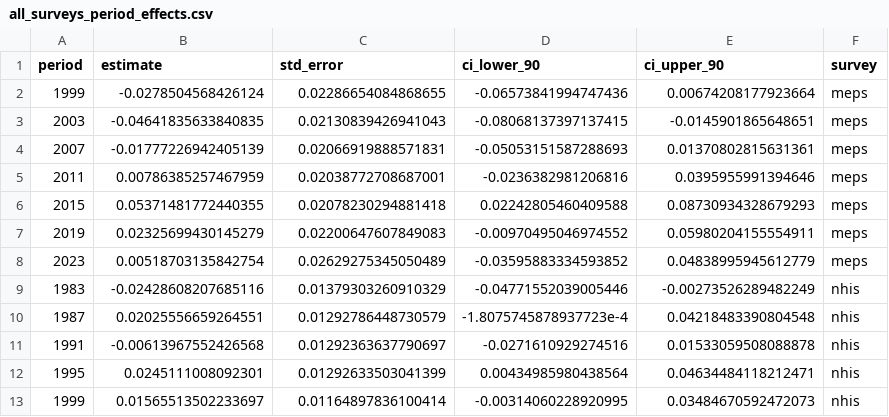
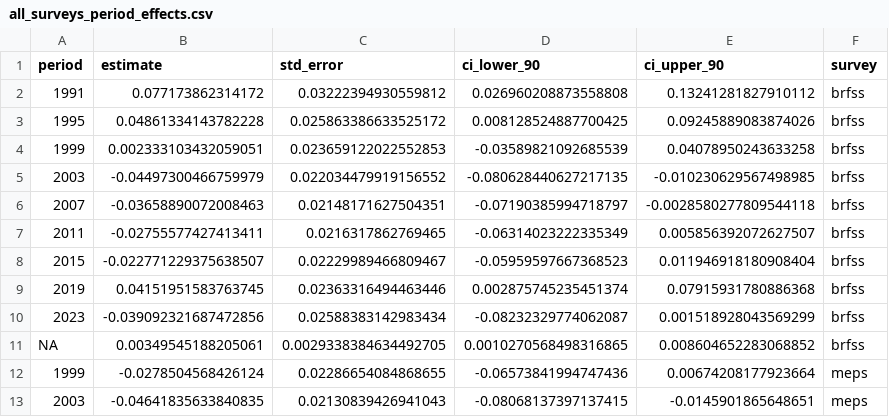
Before and after one commit to clkuryla/srh, a CSV file: output/bhapc_parallel/onepagers/all_surveys_period_effects.csv, drawn as a sheet; only a part is shown; the shorter side is filled out with more unchanged rows; the diff names each change by its address in the sheet, - before the commit and + after, or states it on an @@ line.

```diff
--- a/output/bhapc_parallel/onepagers/all_surveys_period_effects.csv
+++ b/output/bhapc_parallel/onepagers/all_surveys_period_effects.csv
+row 2: 1991 | 0.077173862314172 | 0.03222394930559812 | 0.026960208873558808 | 0.13241281827910112 | brfss
+row 3: 1995 | 0.04861334143782228 | 0.025863386633525172 | 0.008128524887700425 | 0.09245889083874026 | brfss
+row 4: 1999 | 0.002333103432059051 | 0.023659122022552853 | -0.03589821092685539 | 0.04078950243633258 | brfss
+row 5: 2003 | -0.04497300466759979 | 0.022034479919156552 | -0.080628440627217135 | -0.010230629567498985 | brfss
+row 6: 2007 | -0.03658890072008463 | 0.02148171627504351 | -0.07190385994718797 | -0.0028580277809544118 | brfss
+row 7: 2011 | -0.02755577427413411 | 0.0216317862769465 | -0.06314023222335349 | 0.005856392072627507 | brfss
+row 8: 2015 | -0.022771229375638507 | 0.02229989466809467 | -0.05959597667368523 | 0.011946918180908404 | brfss
+row 9: 2019 | 0.04151951583763745 | 0.02363316494463446 | 0.002875745235451374 | 0.07915931780886368 | brfss
+row 10: 2023 | -0.039092321687472856 | 0.02588383142983434 | -0.08232329774062087 | 0.001518928043569299 | brfss
+row 11: NA | 0.00349545188205061 | 0.0029338384634492705 | 0.0010270568498316865 | 0.008604652283068852 | brfss
```
Also changed, not shown: output/bhapc_parallel/onepagers/all_surveys_apc_summary.csv, output/bhapc_parallel/onepagers/all_surveys_cohort_effects.csv, 14 other files.
